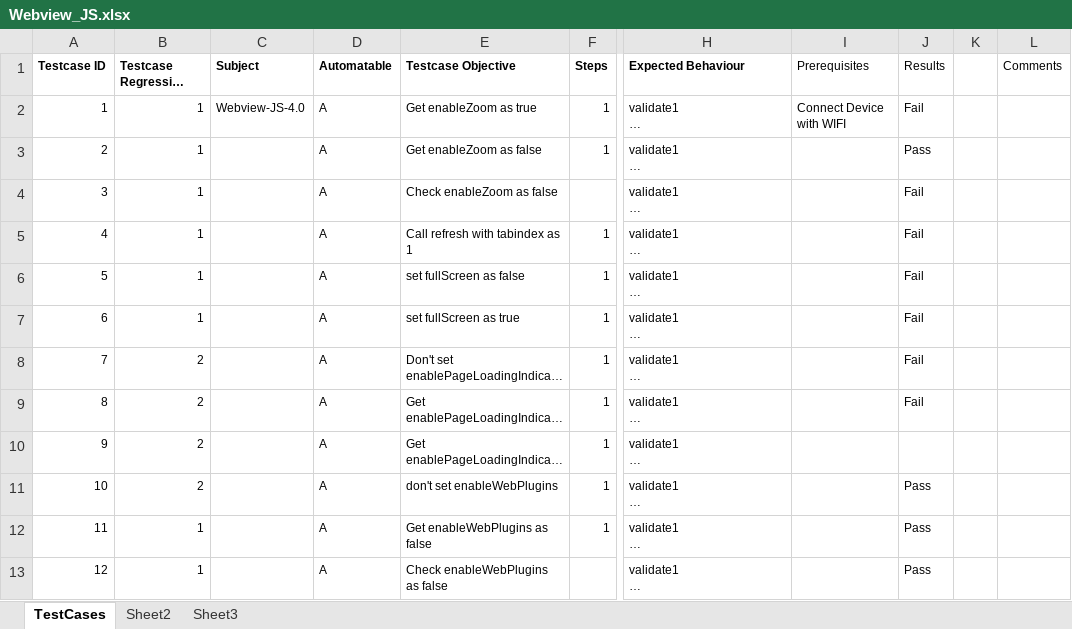
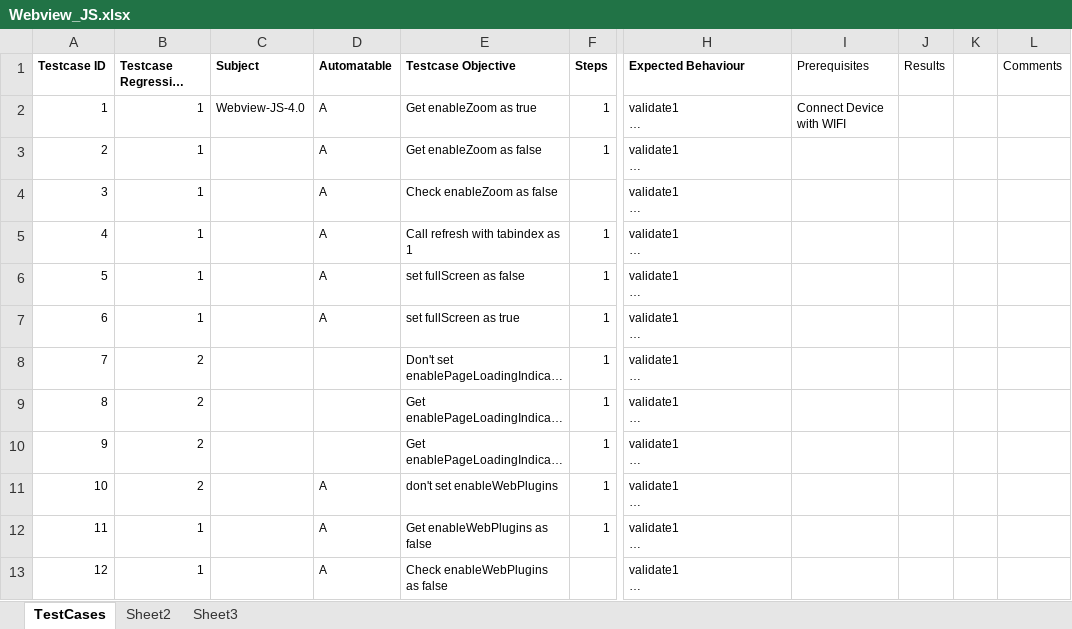
Before and after one commit to rhomobile/RMS-Testing, an Excel workbook: auto/other/UIAutomation/Hybrid_TestNG_Framework/src/com/xls/Webview_JS.xlsx, sheet TestCases, drawn as a sheet; only a part is shown, gaps mark what is left out; long unchanged cells end in …; values as stored, in another font and other column widths than the file's, no borders; the diff covers the shown part only; the diff names each change by its address in the sheet, - before the commit and + after, or states it on an @@ line.

```diff
--- a/auto/other/UIAutomation/Hybrid_TestNG_Framework/src/com/xls/Webview_JS.xlsx (sheet TestCases)
+++ b/auto/other/UIAutomation/Hybrid_TestNG_Framework/src/com/xls/Webview_JS.xlsx (sheet TestCases)
-J2 (Results): Fail
+J2 (Results): (empty)
-J3 (Results): Pass
+J3 (Results): (empty)
-J4:J9 (Results): Fail
+J4:J9 (Results): (empty)
-D8:D10 (Automatable): A
+D8:D10 (Automatable): (empty)
-J11:J13 (Results): Pass
+J11:J13 (Results): (empty)
```
Also changed, not shown: 14 edited cells elsewhere in this sheet, 1 other file.
